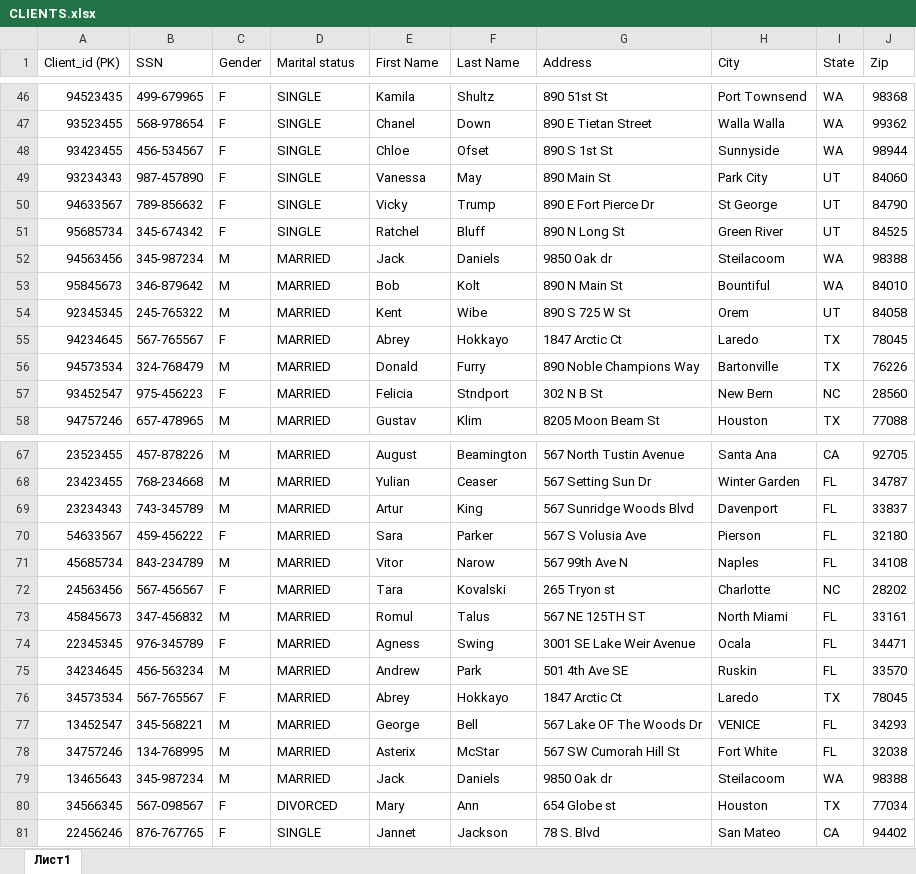
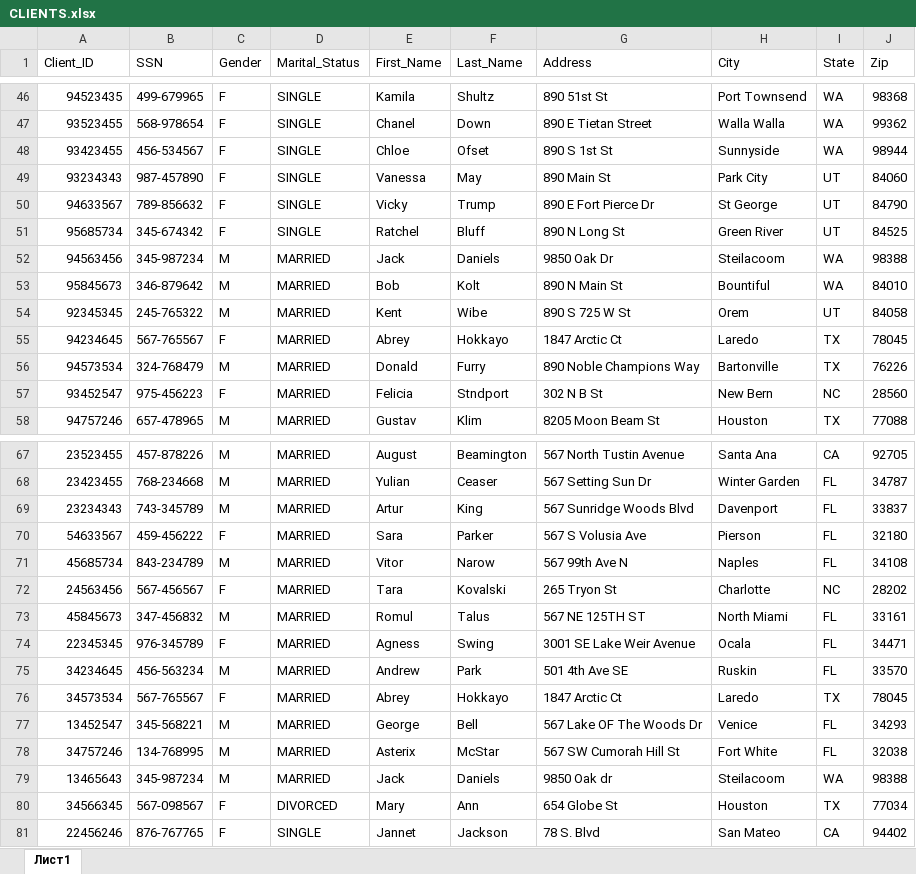
Before and after one commit to ChrisBaurkot/DCR-Project-1, an Excel workbook: CLIENTS.xlsx, sheet Лист1, drawn as a sheet; only a part is shown, gaps mark what is left out; values as stored, in another font and other column widths than the file's, no cell formats; the diff covers the shown part only; the diff names each change by its address in the sheet, - before the commit and + after, or states it on an @@ line.

```diff
--- a/CLIENTS.xlsx (sheet Лист1)
+++ b/CLIENTS.xlsx (sheet Лист1)
-A1: Client_id (PK)
+A1: Client_ID
-D1: Marital status
+D1: Marital_Status
-E1: First Name
+E1: First_Name
-F1: Last Name
+F1: Last_Name
-G52 (Address): 9850 Oak dr
+G52 (Address): 9850 Oak Dr
-G72 (Address): 265 Tryon st
+G72 (Address): 265 Tryon St
-H77 (City): VENICE
+H77 (City): Venice
-G80 (Address): 654 Globe st
+G80 (Address): 654 Globe St
```
Also changed, not shown: 16 edited cells elsewhere in this sheet, cell formats, 3 other files.
